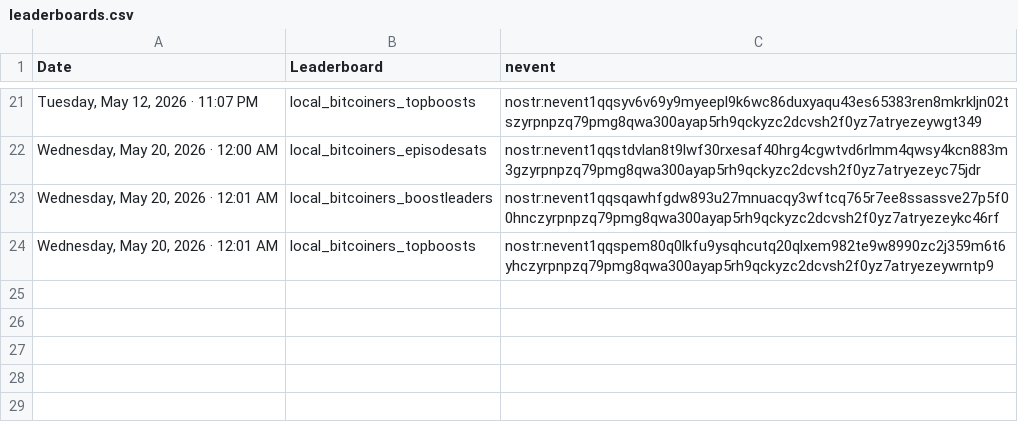
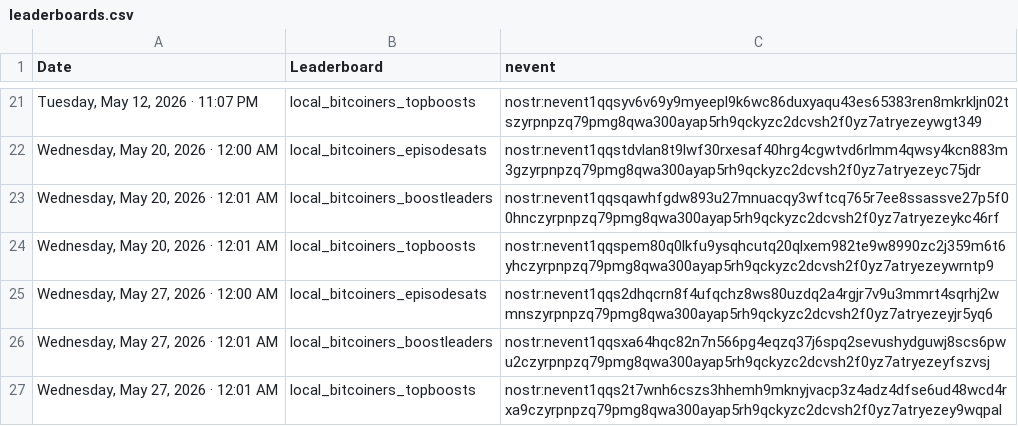
Before and after one commit to ChadFarrow/localbitcoiners, a CSV file: data/leaderboards.csv, drawn as a sheet; only a part is shown, gaps mark what is left out; the diff names each change by its address in the sheet, - before the commit and + after, or states it on an @@ line.

```diff
--- a/data/leaderboards.csv
+++ b/data/leaderboards.csv
+row 25: Wednesday, May 27, 2026 · 12:00 AM | local_bitcoiners_episodesats | nostr:nevent1qqs2dhqcrn8f4ufqchz8ws80uzdq2a4rgjr7v9u3mmrt4sqrhj2wmnszyrpnpzq79pmg8qwa300ayap5rh9qckyzc2dcvsh2f0yz7atryezeyjr5yq6
+row 26: Wednesday, May 27, 2026 · 12:01 AM | local_bitcoiners_boostleaders | nostr:nevent1qqsxa64hqc82n7n566pg4eqzq37j6spq2sevushydguwj8scs6pwu2czyrpnpzq79pmg8qwa300ayap5rh9qckyzc2dcvsh2f0yz7atryezeyfszvsj
+row 27: Wednesday, May 27, 2026 · 12:01 AM | local_bitcoiners_topboosts | nostr:nevent1qqs2t7wnh6cszs3hhemh9mknyjvacp3z4adz4dfse6ud48wcd4rxa9czyrpnpzq79pmg8qwa300ayap5rh9qckyzc2dcvsh2f0yz7atryezey9wqpal
```
Also changed, not shown: 3 other files.
